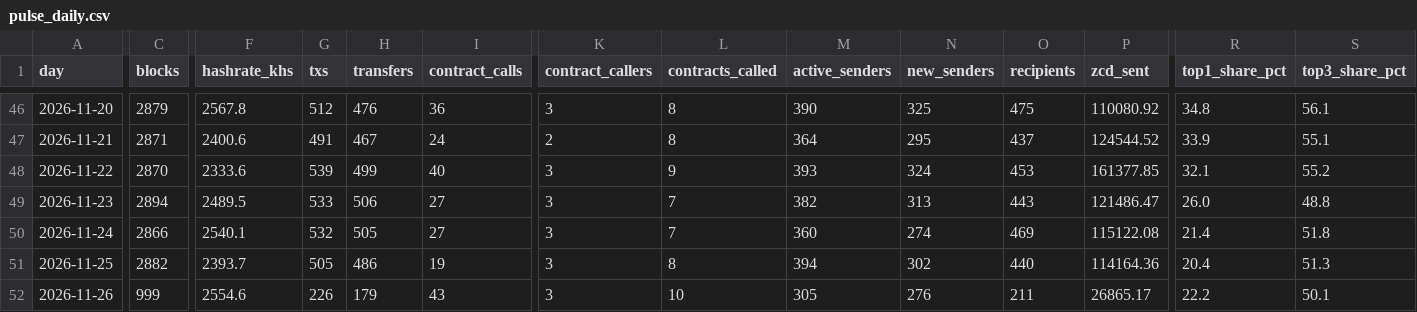
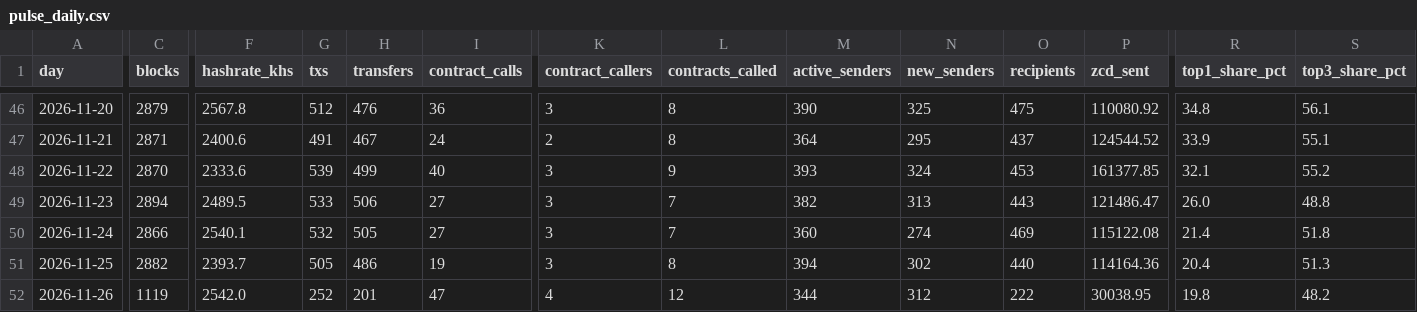
Before and after one commit to brilliantnodes/zycord-pulse, a CSV file: data/pulse_daily.csv, drawn as a sheet; only a part is shown, gaps mark what is left out; the diff covers the shown part only; the diff names each change by its address in the sheet, - before the commit and + after, or states it on an @@ line.

Commit message:
Data: block 145,038, 2026-11-26T09:24:37Z

```diff
--- a/data/pulse_daily.csv
+++ b/data/pulse_daily.csv
-C52 (blocks): 999
+C52 (blocks): 1119
-F52 (hashrate_khs): 2554.6
+F52 (hashrate_khs): 2542.0
-G52 (txs): 226
+G52 (txs): 252
-H52 (transfers): 179
+H52 (transfers): 201
-I52 (contract_calls): 43
+I52 (contract_calls): 47
-K52 (contract_callers): 3
+K52 (contract_callers): 4
-L52 (contracts_called): 10
+L52 (contracts_called): 12
-M52 (active_senders): 305
+M52 (active_senders): 344
-N52 (new_senders): 276
+N52 (new_senders): 312
-O52 (recipients): 211
+O52 (recipients): 222
-P52 (zcd_sent): 26865.17
+P52 (zcd_sent): 30038.95
-R52 (top1_share_pct): 22.2
+R52 (top1_share_pct): 19.8
-S52 (top3_share_pct): 50.1
+S52 (top3_share_pct): 48.2
```
Also changed, not shown: 4 edited cells elsewhere in this file, 5 other files.
